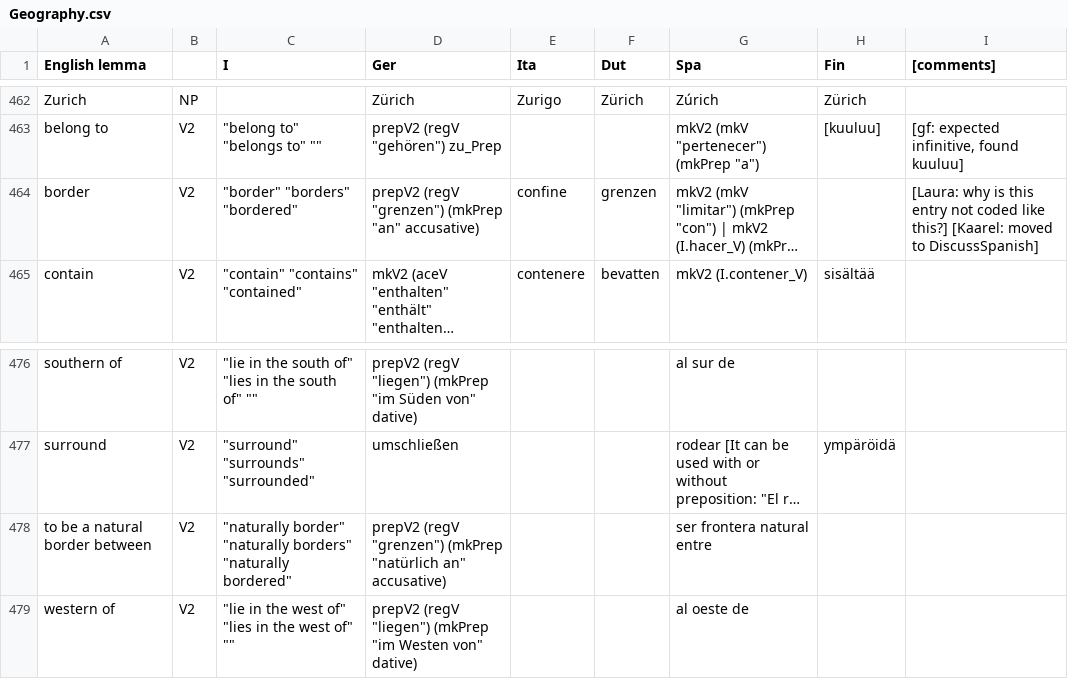
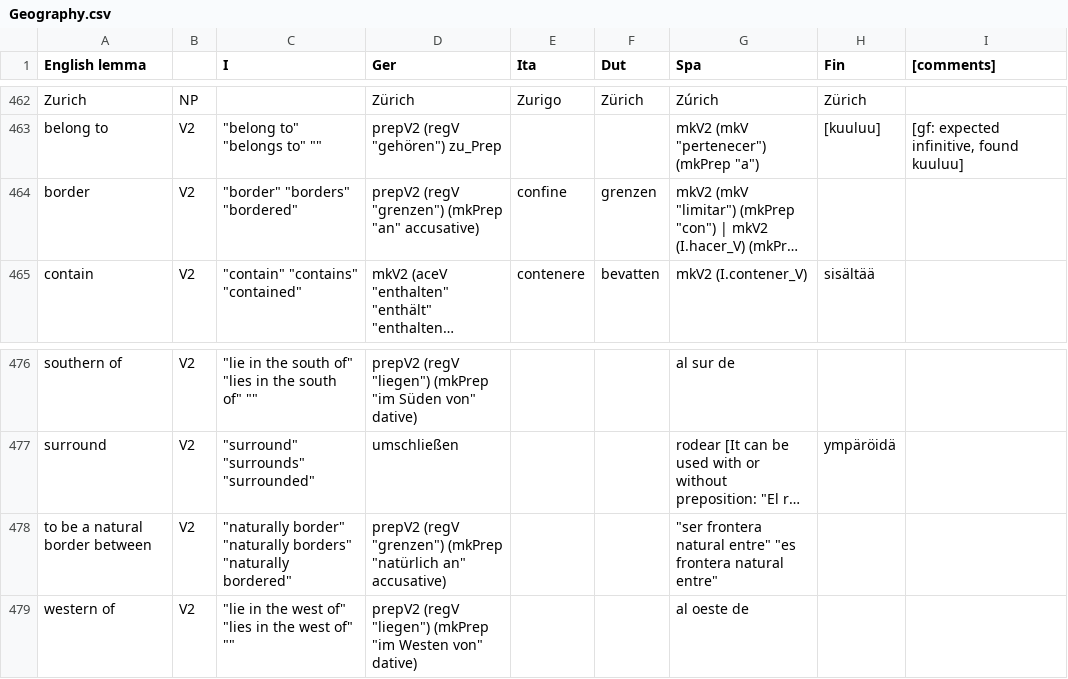
Before and after one commit to Attempto/ACE-in-GF, a CSV file: words/Geography/Geography.csv, drawn as a sheet; only a part is shown, gaps mark what is left out; long unchanged cells end in …; the diff names each change by its address in the sheet, - before the commit and + after, or states it on an @@ line.

Commit message:
Geography: exclude Fin again + small update to Spa

```diff
--- a/words/Geography/Geography.csv
+++ b/words/Geography/Geography.csv
-I464 ([comments]): [Laura: why is this entry not coded like this?] [Kaarel: moved to DiscussSpanish]
+I464 ([comments]): (empty)
-G478 (Spa): ser frontera natural entre
+G478 (Spa): "ser frontera natural entre" "es frontera natural entre"
```
Also changed, not shown: 5 other files.
